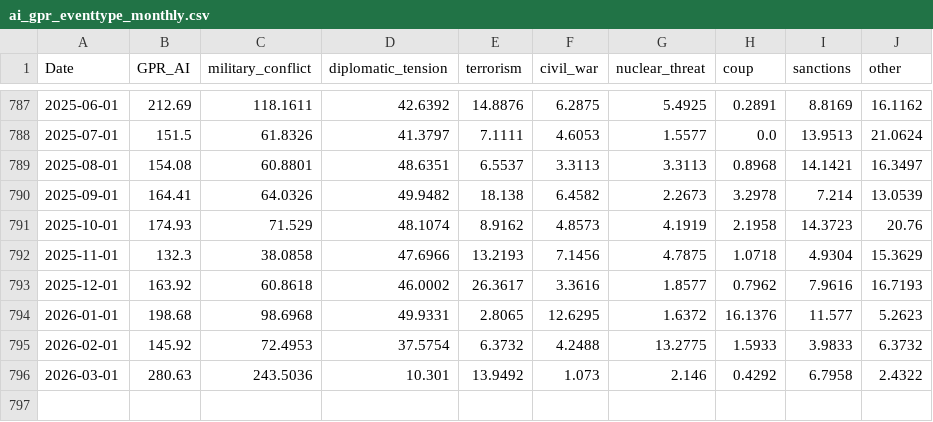
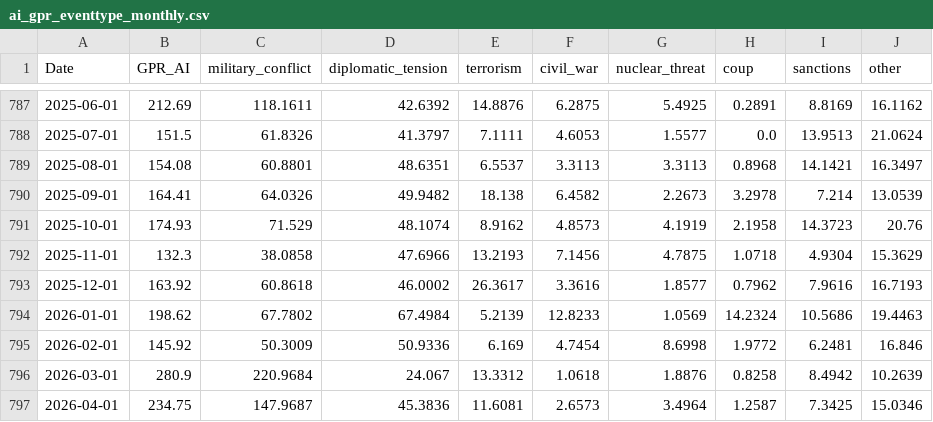
Before and after one commit to iacoviel/iacoviel.github.io, a CSV file: ai_gpr_files/ai_gpr_eventtype_monthly.csv, drawn as a sheet; only a part is shown, gaps mark what is left out.

```diff
--- a/ai_gpr_files/ai_gpr_eventtype_monthly.csv
+++ b/ai_gpr_files/ai_gpr_eventtype_monthly.csv
@@ -793,4 +793,5 @@ Date,GPR_AI,military_conflict,diplomatic_tension,terrorism,civil_war,nuclear_thr
 2025-12-01,163.92,60.8618,46.0002,26.3617,3.3616,1.8577,0.7962,7.9616,16.7193
-2026-01-01,198.68,98.6968,49.9331,2.8065,12.6295,1.6372,16.1376,11.577,5.2623
-2026-02-01,145.92,72.4953,37.5754,6.3732,4.2488,13.2775,1.5933,3.9833,6.3732
-2026-03-01,280.63,243.5036,10.301,13.9492,1.073,2.146,0.4292,6.7958,2.4322
+2026-01-01,198.62,67.7802,67.4984,5.2139,12.8233,1.0569,14.2324,10.5686,19.4463
+2026-02-01,145.92,50.3009,50.9336,6.169,4.7454,8.6998,1.9772,6.2481,16.846
+2026-03-01,280.9,220.9684,24.067,13.3312,1.0618,1.8876,0.8258,8.4942,10.2639
+2026-04-01,234.75,147.9687,45.3836,11.6081,2.6573,3.4964,1.2587,7.3425,15.0346
```
Also changed, not shown: 12 other files.
